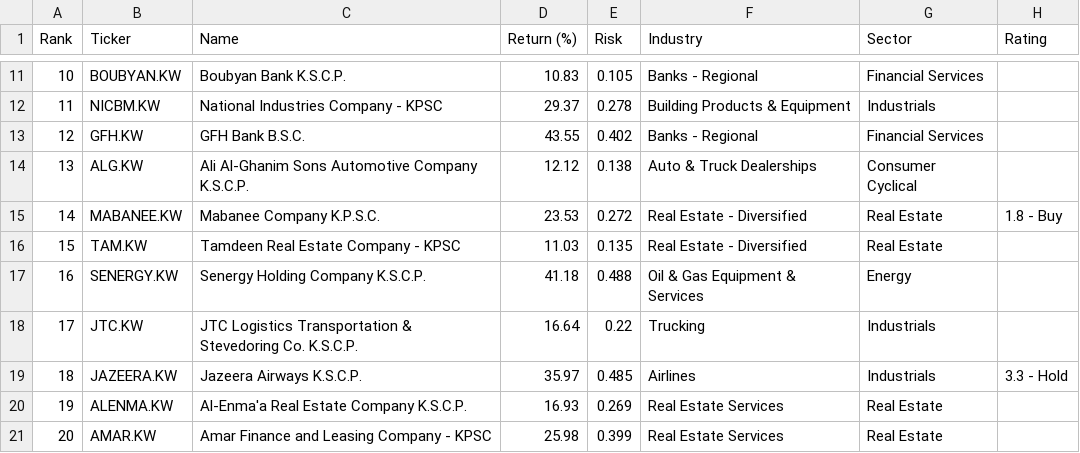
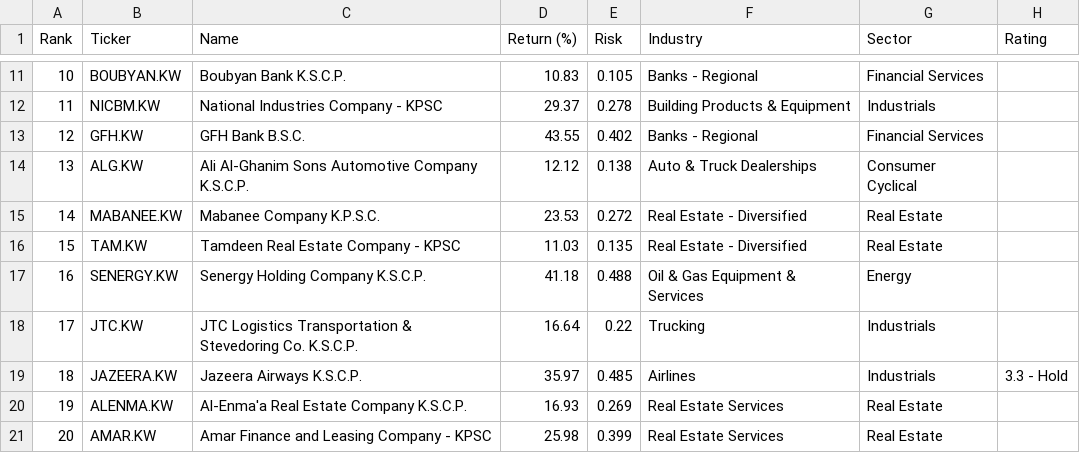
Before and after one commit to rb1407/investelity, a CSV file: database/1y/8_2026/kw.csv, drawn as a sheet; only a part is shown, gaps mark what is left out.

```diff
--- a/database/1y/8_2026/kw.csv
+++ b/database/1y/8_2026/kw.csv
@@ -14,3 +14,3 @@ Rank,Ticker,Name,Return (%),Risk,Industry,Sector,Rating
 13,ALG.KW,Ali Al-Ghanim Sons Automotive Company K.S.C.P.,12.12,0.138,Auto & Truck Dealerships,Consumer Cyclical,
-14,MABANEE.KW,Mabanee Company K.P.S.C.,23.53,0.272,Real Estate - Diversified,Real Estate,1.8 - Buy
+14,MABANEE.KW,Mabanee Company K.P.S.C.,23.53,0.272,Real Estate - Diversified,Real Estate,
 15,TAM.KW,Tamdeen Real Estate Company - KPSC,11.03,0.135,Real Estate - Diversified,Real Estate,
```
Also changed, not shown: 1 other file.
